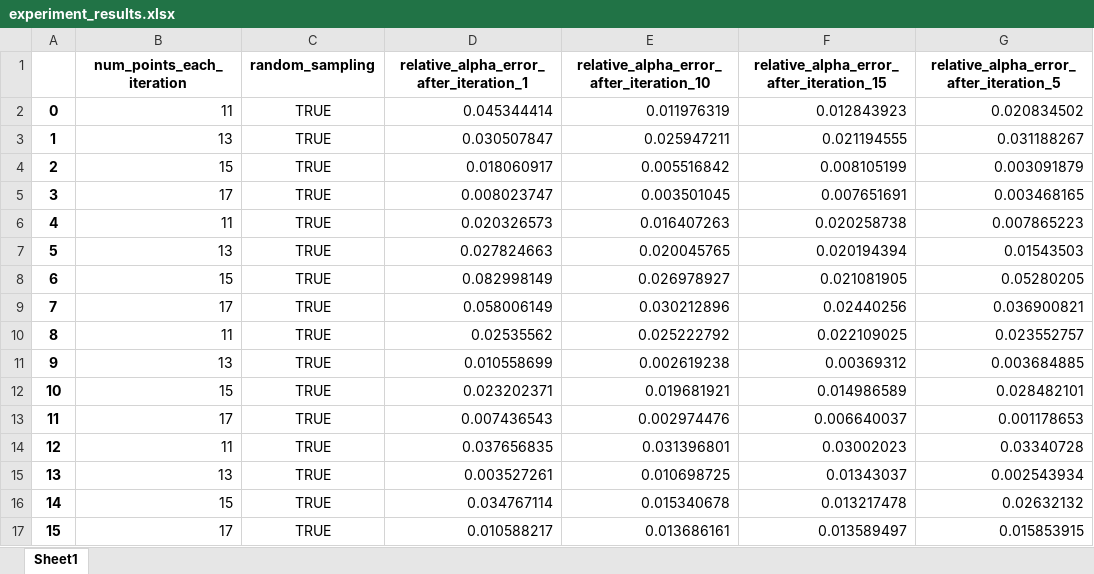
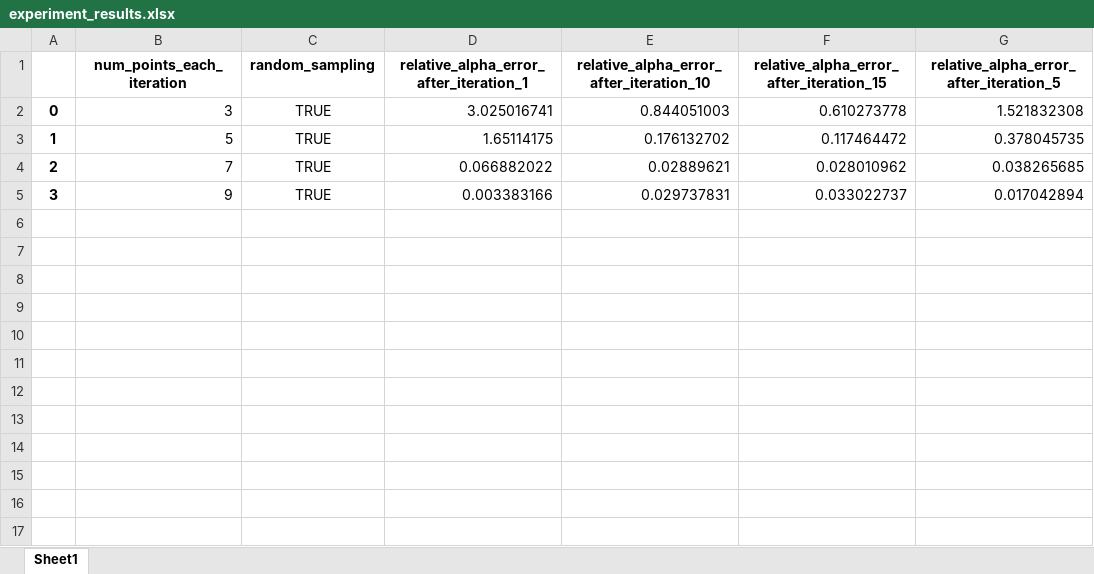
Before and after one commit to harryw1248/Pareto-Weighted-Sum-Tuning, an Excel workbook: experiment_results.xlsx, sheet Sheet1, drawn as a sheet; only a part is shown; values as stored, in another font and other column widths than the file's, no borders; the diff covers the shown part only; the diff names each change by its address in the sheet, - before the commit and + after, or states it on an @@ line.

```diff
--- a/experiment_results.xlsx (sheet Sheet1)
+++ b/experiment_results.xlsx (sheet Sheet1)
-B2 (num_points_each_iteration): 11
+B2 (num_points_each_iteration): 3
-D2: 0.045344414
+D2: 3.025016741
-E2: 0.011976319
+E2: 0.844051003
-F2: 0.012843923
+F2: 0.610273778
-G2: 0.020834502
+G2: 1.521832308
-B3 (num_points_each_iteration): 13
+B3 (num_points_each_iteration): 5
-D3: 0.030507847
+D3: 1.65114175
-E3: 0.025947211
+E3: 0.176132702
-F3: 0.021194555
+F3: 0.117464472
-G3: 0.031188267
+G3: 0.378045735
-B4 (num_points_each_iteration): 15
+B4 (num_points_each_iteration): 7
-D4: 0.018060917
+D4: 0.066882022
-E4: 0.005516842
+E4: 0.02889621
-F4: 0.008105199
+F4: 0.028010962
-G4: 0.003091879
+G4: 0.038265685
-B5 (num_points_each_iteration): 17
+B5 (num_points_each_iteration): 9
-D5: 0.008023747
+D5: 0.003383166
-E5: 0.003501045
+E5: 0.029737831
-F5: 0.007651691
+F5: 0.033022737
-G5: 0.003468165
+G5: 0.017042894
-row 6: 4 | 11 | TRUE | 0.020326573 | 0.016407263 | 0.020258738 | 0.007865223
-row 7: 5 | 13 | TRUE | 0.027824663 | 0.020045765 | 0.020194394 | 0.01543503
-row 8: 6 | 15 | TRUE | 0.082998149 | 0.026978927 | 0.021081905 | 0.05280205
-row 9: 7 | 17 | TRUE | 0.058006149 | 0.030212896 | 0.02440256 | 0.036900821
-row 10: 8 | 11 | TRUE | 0.02535562 | 0.025222792 | 0.022109025 | 0.023552757
-row 11: 9 | 13 | TRUE | 0.010558699 | 0.002619238 | 0.00369312 | 0.003684885
-row 12: 10 | 15 | TRUE | 0.023202371 | 0.019681921 | 0.014986589 | 0.028482101
-row 13: 11 | 17 | TRUE | 0.007436543 | 0.002974476 | 0.006640037 | 0.001178653
-row 14: 12 | 11 | TRUE | 0.037656835 | 0.031396801 | 0.03002023 | 0.03340728
-row 15: 13 | 13 | TRUE | 0.003527261 | 0.010698725 | 0.01343037 | 0.002543934
-row 16: 14 | 15 | TRUE | 0.034767114 | 0.015340678 | 0.013217478 | 0.02632132
-row 17: 15 | 17 | TRUE | 0.010588217 | 0.013686161 | 0.013589497 | 0.015853915
```
Also changed, not shown: 28 removed rows elsewhere in this sheet, 23 other files.
